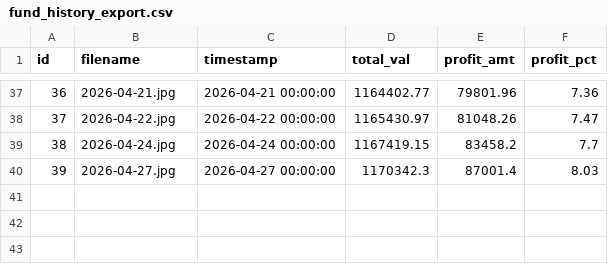
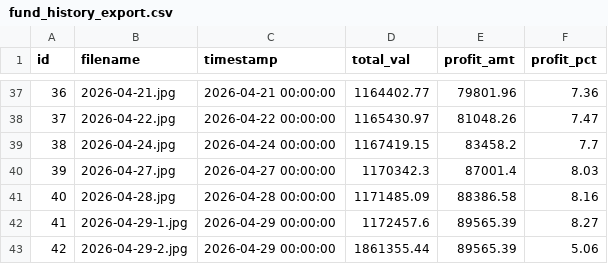
Before and after one commit to alperdemiryay/fundAnalayzeFromImageWithOCR, a CSV file: fund_history_export.csv, drawn as a sheet; only a part is shown, gaps mark what is left out; the diff names each change by its address in the sheet, - before the commit and + after, or states it on an @@ line.

```diff
--- a/fund_history_export.csv
+++ b/fund_history_export.csv
+row 41: 40 | 2026-04-28.jpg | 2026-04-28 00:00:00 | 1171485.09 | 88386.58 | 8.16
+row 42: 41 | 2026-04-29-1.jpg | 2026-04-29 00:00:00 | 1172457.6 | 89565.39 | 8.27
+row 43: 42 | 2026-04-29-2.jpg | 2026-04-29 00:00:00 | 1861355.44 | 89565.39 | 5.06
```
Also changed, not shown: 2 other files.
